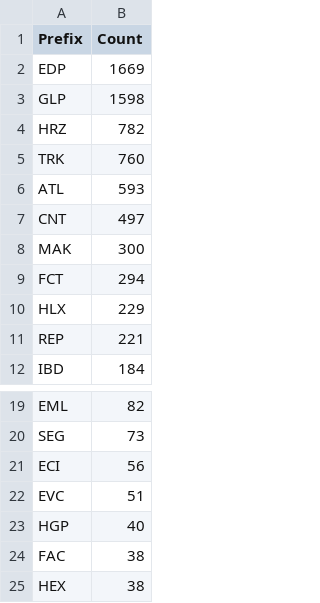
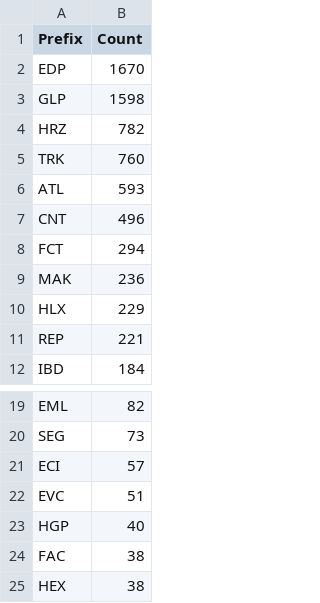
Before and after one commit to avataranedotas/get_NAP_mobie, a CSV file: prefix_counts.csv, drawn as a sheet; only a part is shown, gaps mark what is left out.

```diff
--- a/prefix_counts.csv
+++ b/prefix_counts.csv
@@ -1,3 +1,3 @@
 Prefix;Count
-EDP;1669
+EDP;1670
 GLP;1598
@@ -6,5 +6,5 @@ TRK;760
 ATL;593
-CNT;497
-MAK;300
+CNT;496
 FCT;294
+MAK;236
 HLX;229
@@ -20,3 +20,3 @@ EML;82
 SEG;73
-ECI;56
+ECI;57
 EVC;51
```
Also changed, not shown: opc_counts.csv, opc_counts.tsv, 17 other files.
